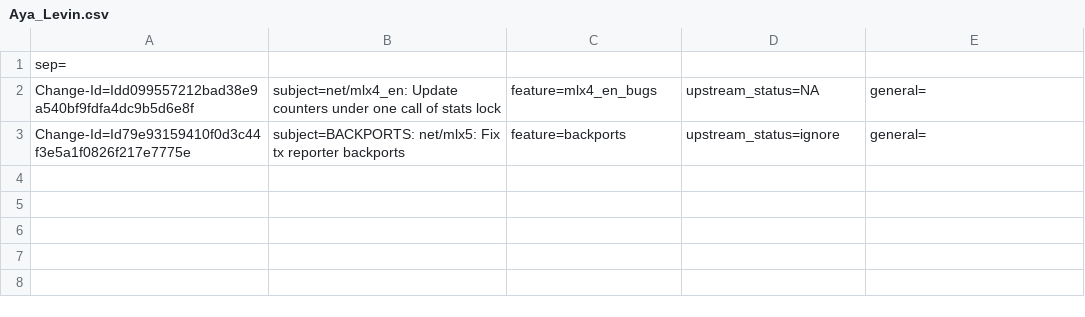
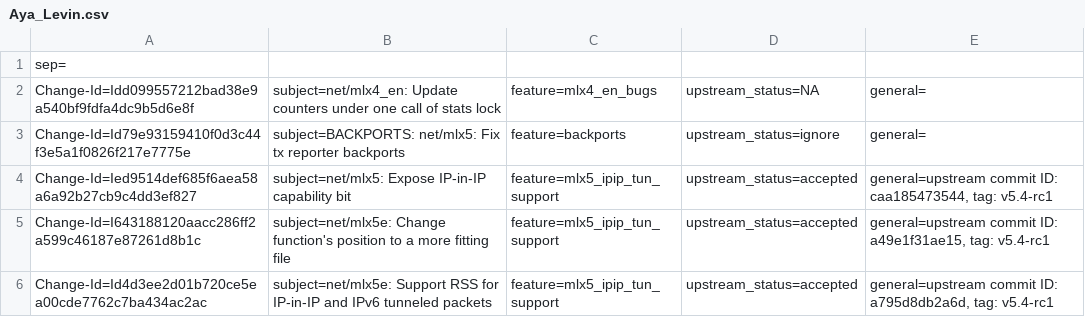
Before and after one commit to huynguyen85/temp_ipsec_inline_ofed_4_7, a CSV file: metadata/Aya_Levin.csv, drawn as a sheet.

Commit message:
BACKPORTS: net/mlx5: Fix BP after adding ipip feature
Issue: 1886540
Change-Id: Ice7c961e58af69c2a7c66706b6fc2c710f429675
Signed-off-by: Mikhael Goikhman <migo@mellanox.com>

```diff
--- a/metadata/Aya_Levin.csv
+++ b/metadata/Aya_Levin.csv
@@ -3 +3,4 @@ Change-Id=Idd099557212bad38e9a540bf9fdfa4dc9b5d6e8f; subject=net/mlx4_en: Update
 Change-Id=Id79e93159410f0d3c44f3e5a1f0826f217e7775e; subject=BACKPORTS: net/mlx5: Fix tx reporter backports; feature=backports; upstream_status=ignore; general=;
+Change-Id=Ied9514def685f6aea58a6a92b27cb9c4dd3ef827; subject=net/mlx5: Expose IP-in-IP capability bit; feature=mlx5_ipip_tun_support; upstream_status=accepted; general=upstream commit ID: caa185473544, tag: v5.4-rc1;
+Change-Id=I643188120aacc286ff2a599c46187e87261d8b1c; subject=net/mlx5e: Change function's position to a more fitting file; feature=mlx5_ipip_tun_support; upstream_status=accepted; general=upstream commit ID: a49e1f31ae15, tag: v5.4-rc1;
+Change-Id=Id4d3ee2d01b720ce5ea00cde7762c7ba434ac2ac; subject=net/mlx5e: Support RSS for IP-in-IP and IPv6 tunneled packets; feature=mlx5_ipip_tun_support; upstream_status=accepted; general=upstream commit ID: a795d8db2a6d, tag: v5.4-rc1;
```
Also changed, not shown: metadata/Ariel_Levkovich.csv, metadata/Mikhael_Goikhman.csv, 5 other files.
